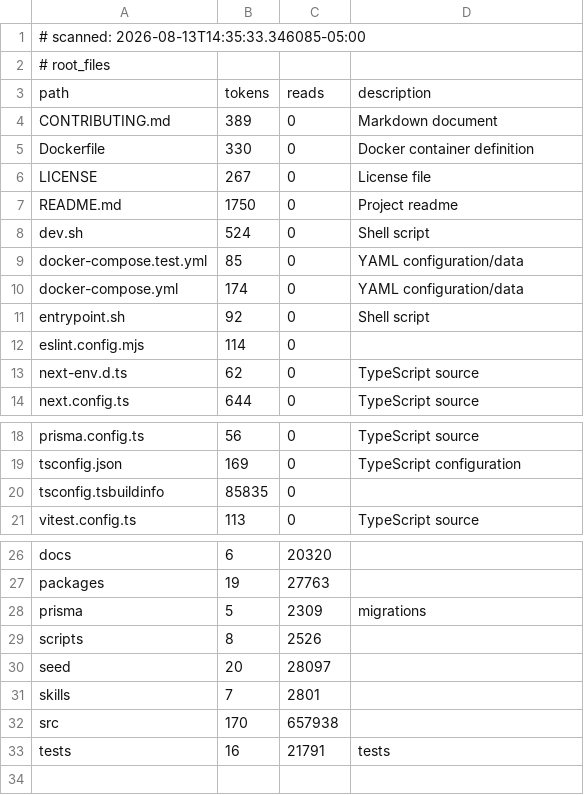
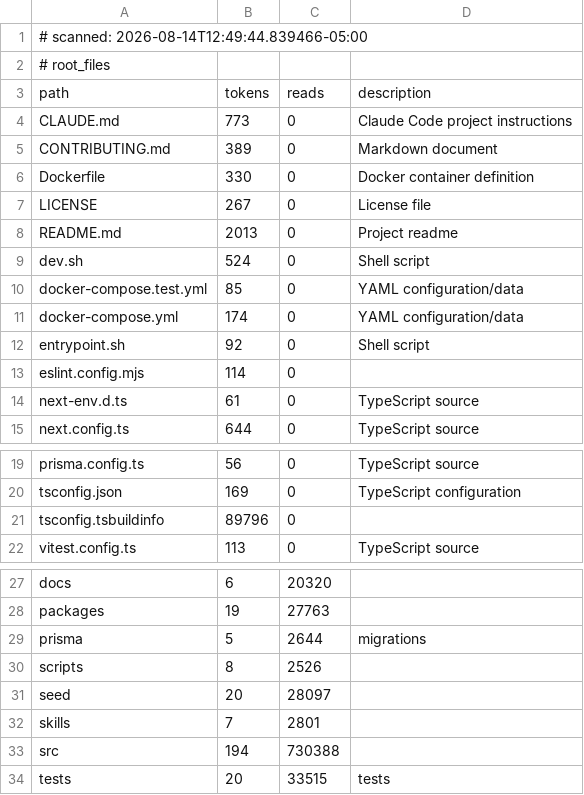
Before and after one commit to tdiderich/curata, a TSV file: .kazam/ctx/anatomy.tsv, drawn as a sheet; only a part is shown, gaps mark what is left out.

```diff
--- a/.kazam/ctx/anatomy.tsv
+++ b/.kazam/ctx/anatomy.tsv
@@ -1,4 +1,5 @@
-# scanned: 2026-08-13T14:35:33.346085-05:00
+# scanned: 2026-08-14T12:49:44.839466-05:00
 # root_files
 path	tokens	reads	description
+CLAUDE.md	773	0	Claude Code project instructions
 CONTRIBUTING.md	389	0	Markdown document
@@ -6,3 +7,3 @@ Dockerfile	330	0	Docker container definition
 LICENSE	267	0	License file
-README.md	1750	0	Project readme
+README.md	2013	0	Project readme
 dev.sh	524	0	Shell script
@@ -12,3 +13,3 @@ entrypoint.sh	92	0	Shell script
 eslint.config.mjs	114	0	
-next-env.d.ts	62	0	TypeScript source
+next-env.d.ts	61	0	TypeScript source
 next.config.ts	644	0	TypeScript source
@@ -19,3 +20,3 @@ prisma.config.ts	56	0	TypeScript source
 tsconfig.json	169	0	TypeScript configuration
-tsconfig.tsbuildinfo	85835	0	
+tsconfig.tsbuildinfo	89796	0	
 vitest.config.ts	113	0	TypeScript source
@@ -27,3 +28,3 @@ docs	6	20320
 packages	19	27763	
-prisma	5	2309	migrations
+prisma	5	2644	migrations
 scripts	8	2526	
@@ -31,3 +32,3 @@ seed	20	28097
 skills	7	2801	
-src	170	657938	
-tests	16	21791	tests
+src	194	730388	
+tests	20	33515	tests
```
Also changed, not shown: .kazam/ctx/anatomy/src--app.tsv, .kazam/ctx/anatomy/src--components.tsv, 10 other files.
